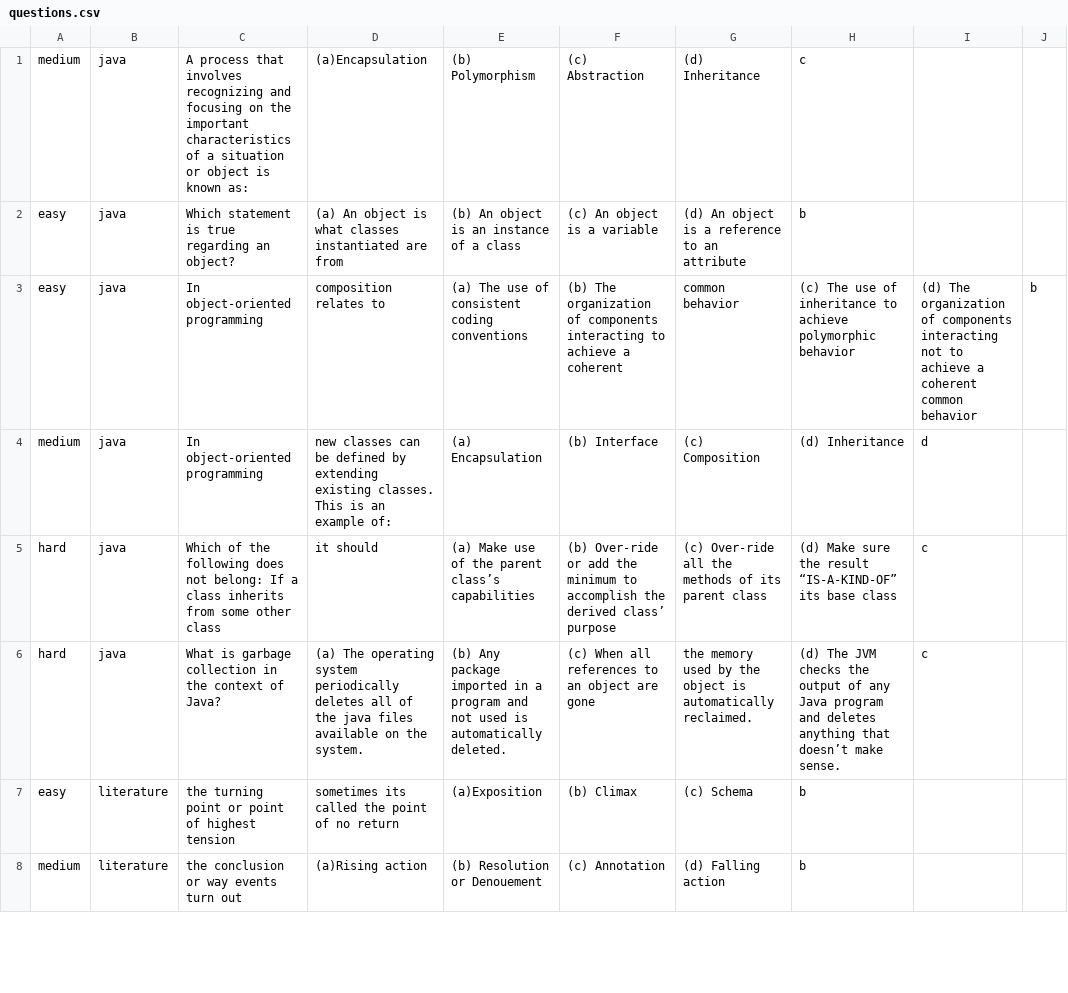
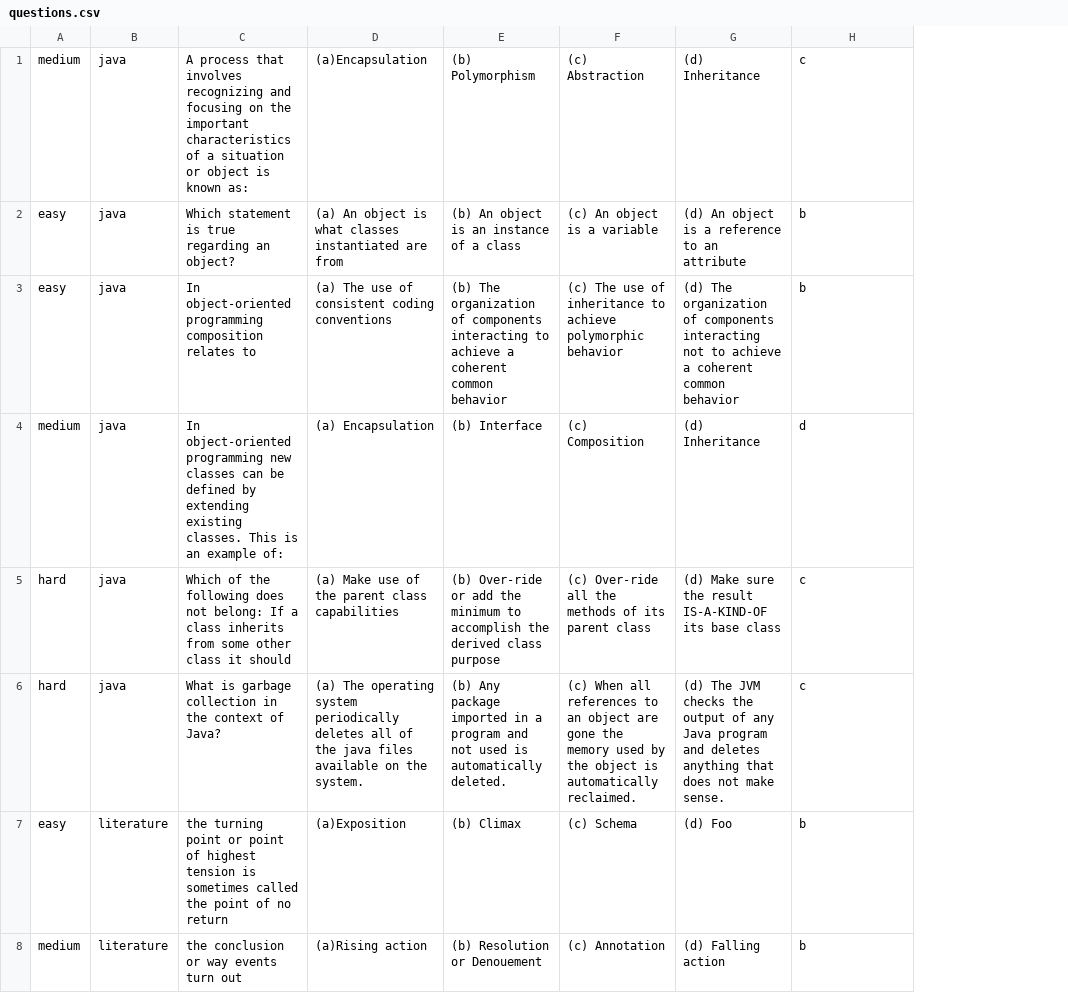
Before and after one commit to IntegralD-503/tutorApp, a CSV file: data/questions.csv, drawn as a sheet; only a part is shown; the diff covers the shown part only; the diff names each change by its address in the sheet, - before the commit and + after, or states it on an @@ line.

```diff
--- a/data/questions.csv
+++ b/data/questions.csv
-column I, rows 3-6: (d) The organization of components interacting not to achieve a coherent common behavior | d | c | c
-column J, row 3: b
-C3: In object-oriented programming
+C3: In object-oriented programming composition relates to
-D3: composition relates to
+D3: (a) The use of consistent coding conventions
-E3: (a) The use of consistent coding conventions
+E3: (b) The organization of components interacting to achieve a coherent common behavior
-F3: (b) The organization of components interacting to achieve a coherent
+F3: (c) The use of inheritance to achieve polymorphic behavior
-G3: common behavior
+G3: (d) The organization of components interacting not to achieve a coherent common behavior
-H3: (c) The use of inheritance to achieve polymorphic behavior
+H3: b
-C4: …object-oriented programming
+C4: …object-oriented programming new classes can be defined by extending existing classes. This is an example of:
-D4: new classes can be defined by extending existing classes. This is an example of:
+D4: (a) Encapsulation
-E4: (a) Encapsulation
+E4: (b) Interface
-F4: (b) Interface
+F4: (c) Composition
-G4: (c) Composition
+G4: (d) Inheritance
-H4: (d) Inheritance
+H4: d
-C5: …other class
+C5: …other class it should
-D5: it should
+D5: (a) Make use of the parent class capabilities
-E5: (a) Make use of the parent class’s capabilities
+E5: (b) Over-ride or add the minimum to accomplish the derived class purpose
-F5: (b) Over-ride or add the minimum to accomplish the derived class’ purpose
+F5: (c) Over-ride all the methods of its parent class
-G5: (c) Over-ride all the methods of its parent class
+G5: (d) Make sure the result IS-A-KIND-OF its base class
-H5: (d) Make sure the result “IS-A-KIND-OF” its base class
+H5: c
-F6: …are gone
+F6: …are gone the memory used by the object is automatically reclaimed.
-G6: the memory used by the object is automatically reclaimed.
+G6: (d) The JVM checks the output of any Java program and deletes anything that does not make sense.
-H6: (d) The JVM checks the output of any Java program and deletes anything that doesn’t make sense.
+H6: c
-C7: …highest tension
+C7: …highest tension is sometimes called the point of no return
-D7: sometimes its called the point of no return
+D7: (a)Exposition
-E7: (a)Exposition
+E7: (b) Climax
-F7: (b) Climax
+F7: (c) Schema
-G7: (c) Schema
+G7: (d) Foo
```
Also changed, not shown: 1 removed row and 4 edited cells elsewhere in this file, 25 other files.
